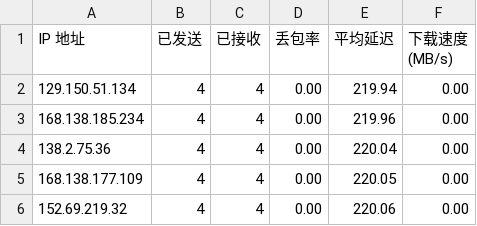
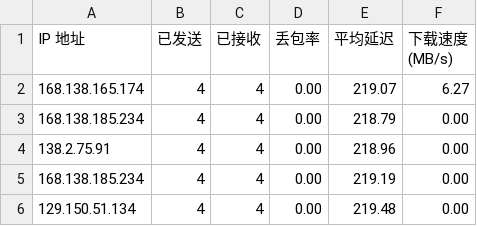
Before and after one commit to eliangwww/CFCDN-Auto, a CSV file: CloudflareST/sg.csv, drawn as a sheet.

```diff
--- a/CloudflareST/sg.csv
+++ b/CloudflareST/sg.csv
@@ -1,6 +1,6 @@
 IP 地址,已发送,已接收,丢包率,平均延迟,下载速度 (MB/s)
-129.150.51.134,4,4,0.00,219.94,0.00
-168.138.185.234,4,4,0.00,219.96,0.00
-138.2.75.36,4,4,0.00,220.04,0.00
-168.138.177.109,4,4,0.00,220.05,0.00
-152.69.219.32,4,4,0.00,220.06,0.00
+168.138.165.174,4,4,0.00,219.07,6.27
+168.138.185.234,4,4,0.00,218.79,0.00
+138.2.75.91,4,4,0.00,218.96,0.00
+168.138.185.234,4,4,0.00,219.19,0.00
+129.150.51.134,4,4,0.00,219.48,0.00
```
Also changed, not shown: 1 other file.
